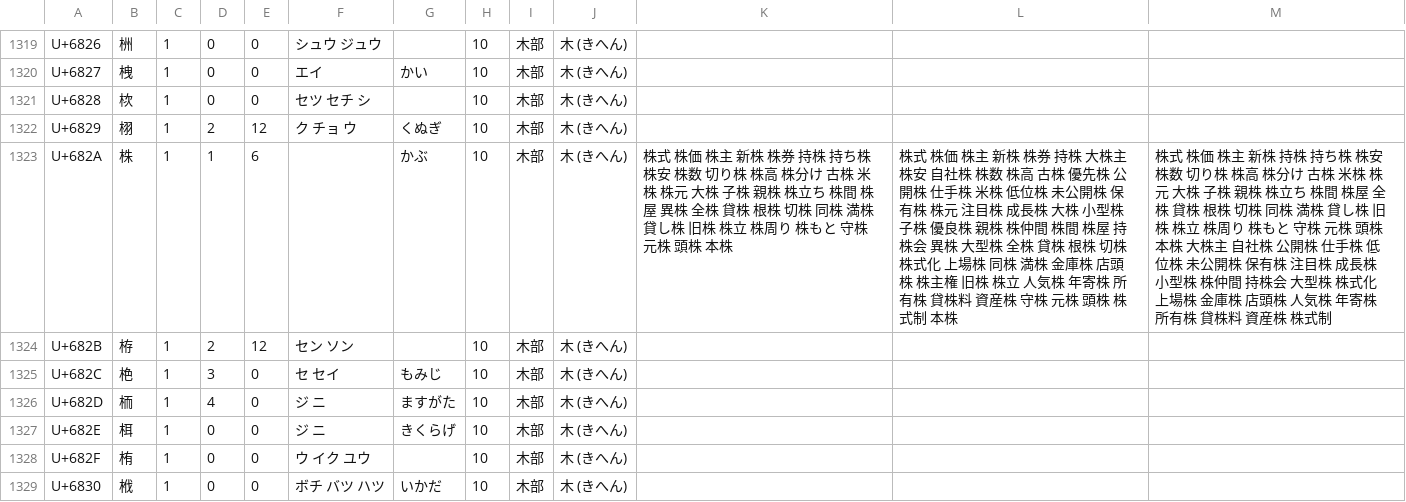
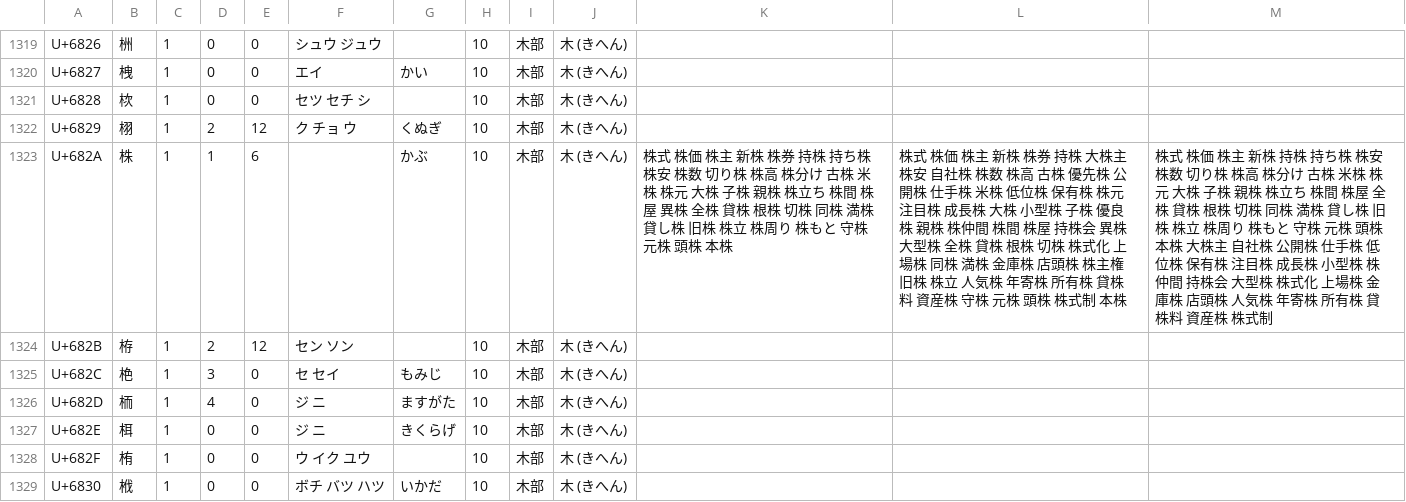
Before and after one commit to marmooo/kanji-dict, a CSV file: src/glyph/URO2.csv, drawn as a sheet; only a part is shown, gaps mark what is left out; the diff covers the shown part only.

```diff
--- a/src/glyph/URO2.csv
+++ b/src/glyph/URO2.csv
@@ -1322,3 +1322,3 @@ U+6828,栨,1,0,0,セツ セチ シ,,10,木部,木 (きへん),,,
 U+6829,栩,1,2,12,ク チョ ウ,くぬぎ,10,木部,木 (きへん),,,
-U+682A,株,1,1,6,,かぶ,10,木部,木 (きへん),株式 株価 株主 新株 株券 持株 持ち株 株安 株数 切り株 株高 株分け 古株 米株 株元 大株 子株 親株 株立ち 株間 株屋 異株 全株 貸株 根株 切株 同株 満株 貸し株 旧株 株立 株周り 株もと 守株 元株 頭株 本株,株式 株価 株主 新株 株券 持株 大株主 株安 自社株 株数 株高 古株 優先株 公開株 仕手株 米株 低位株 未公開株 保有株 株元 注目株 成長株 大株 小型株 子株 優良株 親株 株仲間 株間 株屋 持株会 異株 大型株 全株 貸株 根株 切株 株式化 上場株 同株 満株 金庫株 店頭株 株主権 旧株 株立 人気株 年寄株 所有株 貸株料 資産株 守株 元株 頭株 株式制 本株,株式 株価 株主 新株 持株 持ち株 株安 株数 切り株 株高 株分け 古株 米株 株元 大株 子株 親株 株立ち 株間 株屋 全株 貸株 根株 切株 同株 満株 貸し株 旧株 株立 株周り 株もと 守株 元株 頭株 本株 大株主 自社株 公開株 仕手株 低位株 未公開株 保有株 注目株 成長株 小型株 株仲間 持株会 大型株 株式化 上場株 金庫株 店頭株 人気株 年寄株 所有株 貸株料 資産株 株式制
+U+682A,株,1,1,6,,かぶ,10,木部,木 (きへん),株式 株価 株主 新株 株券 持株 持ち株 株安 株数 切り株 株高 株分け 古株 米株 株元 大株 子株 親株 株立ち 株間 株屋 異株 全株 貸株 根株 切株 同株 満株 貸し株 旧株 株立 株周り 株もと 守株 元株 頭株 本株,株式 株価 株主 新株 株券 持株 大株主 株安 自社株 株数 株高 古株 優先株 公開株 仕手株 米株 低位株 保有株 株元 注目株 成長株 大株 小型株 子株 優良株 親株 株仲間 株間 株屋 持株会 異株 大型株 全株 貸株 根株 切株 株式化 上場株 同株 満株 金庫株 店頭株 株主権 旧株 株立 人気株 年寄株 所有株 貸株料 資産株 守株 元株 頭株 株式制 本株,株式 株価 株主 新株 持株 持ち株 株安 株数 切り株 株高 株分け 古株 米株 株元 大株 子株 親株 株立ち 株間 株屋 全株 貸株 根株 切株 同株 満株 貸し株 旧株 株立 株周り 株もと 守株 元株 頭株 本株 大株主 自社株 公開株 仕手株 低位株 保有株 注目株 成長株 小型株 株仲間 持株会 大型株 株式化 上場株 金庫株 店頭株 人気株 年寄株 所有株 貸株料 資産株 株式制
 U+682B,栫,1,2,12,セン ソン,,10,木部,木 (きへん),,,
```
Also changed, not shown: 32 edited cells elsewhere in this file, src/glyph/URO3.csv, src/glyph/URO4.csv, 20 other files.
